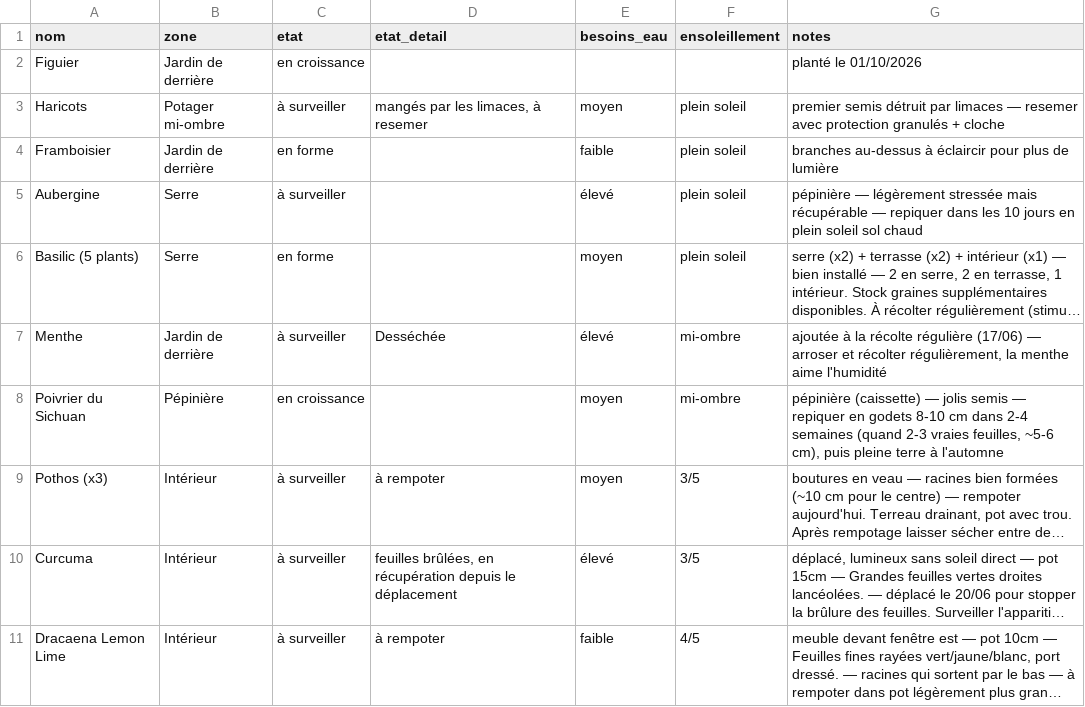
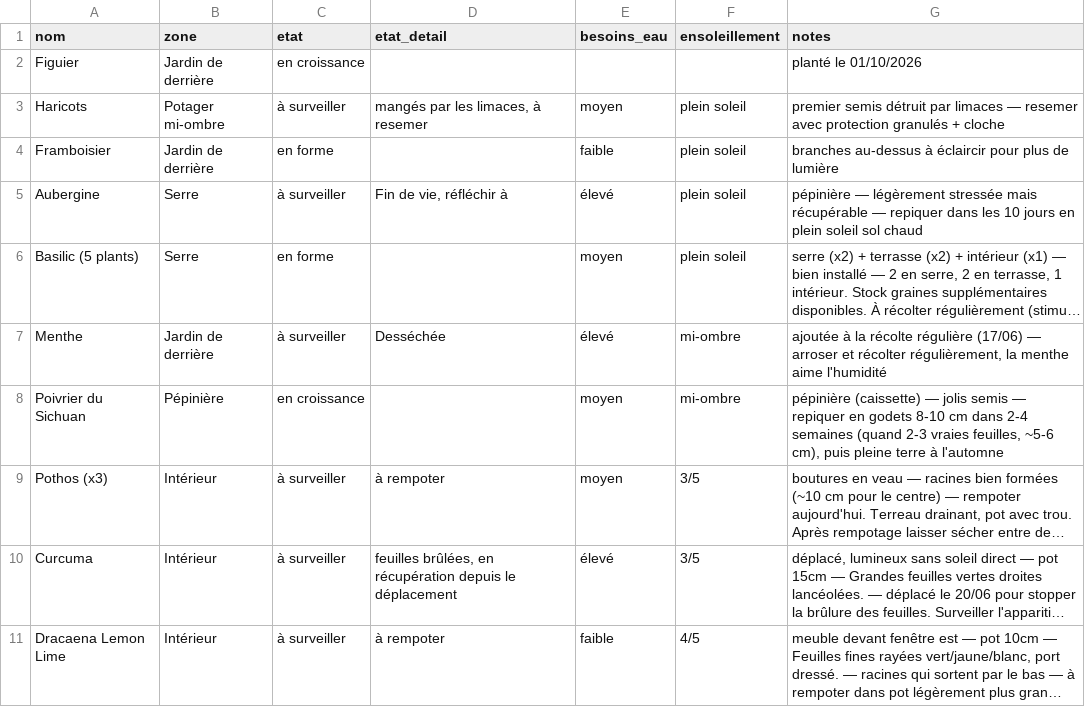
Before and after one commit to leblanctiphaine-px/Jardin, a CSV file: plantes.csv, drawn as a sheet; only a part is shown; long unchanged cells end in …; the diff names each change by its address in the sheet, - before the commit and + after, or states it on an @@ line.

Commit message:
Plantes : modifier Aubergine

```diff
--- a/plantes.csv
+++ b/plantes.csv
-D5 (etat_detail): (empty)
+D5 (etat_detail): Fin de vie, réfléchir à
```
